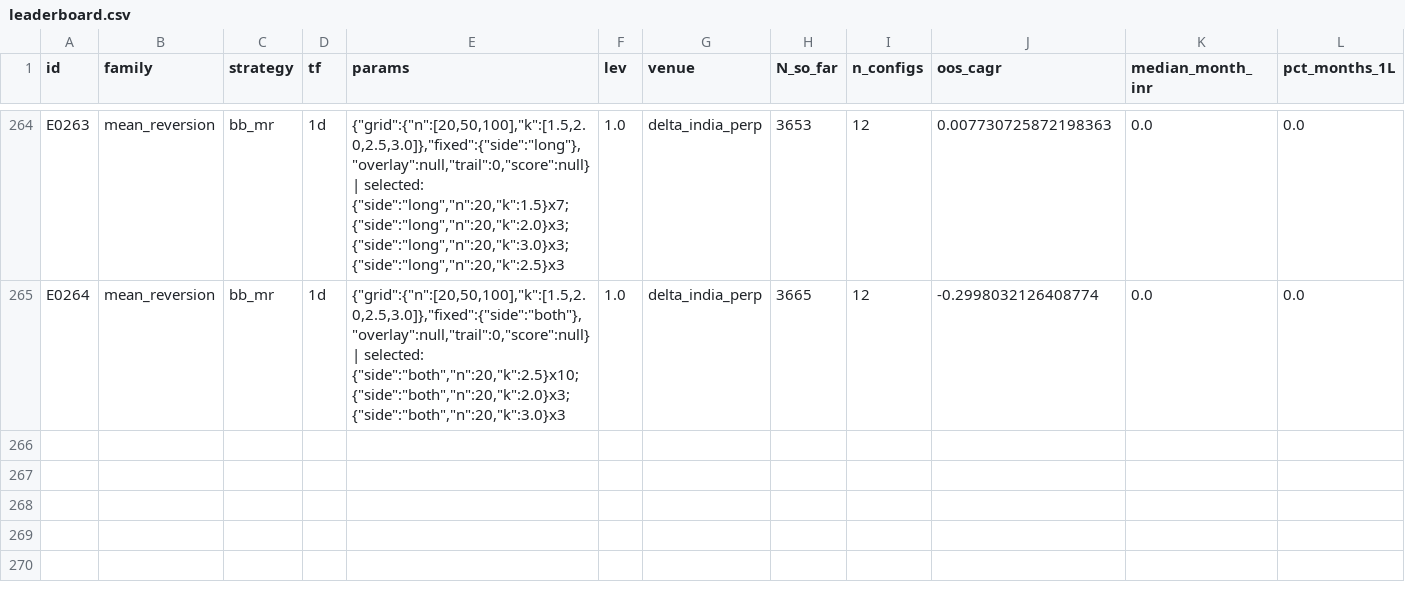
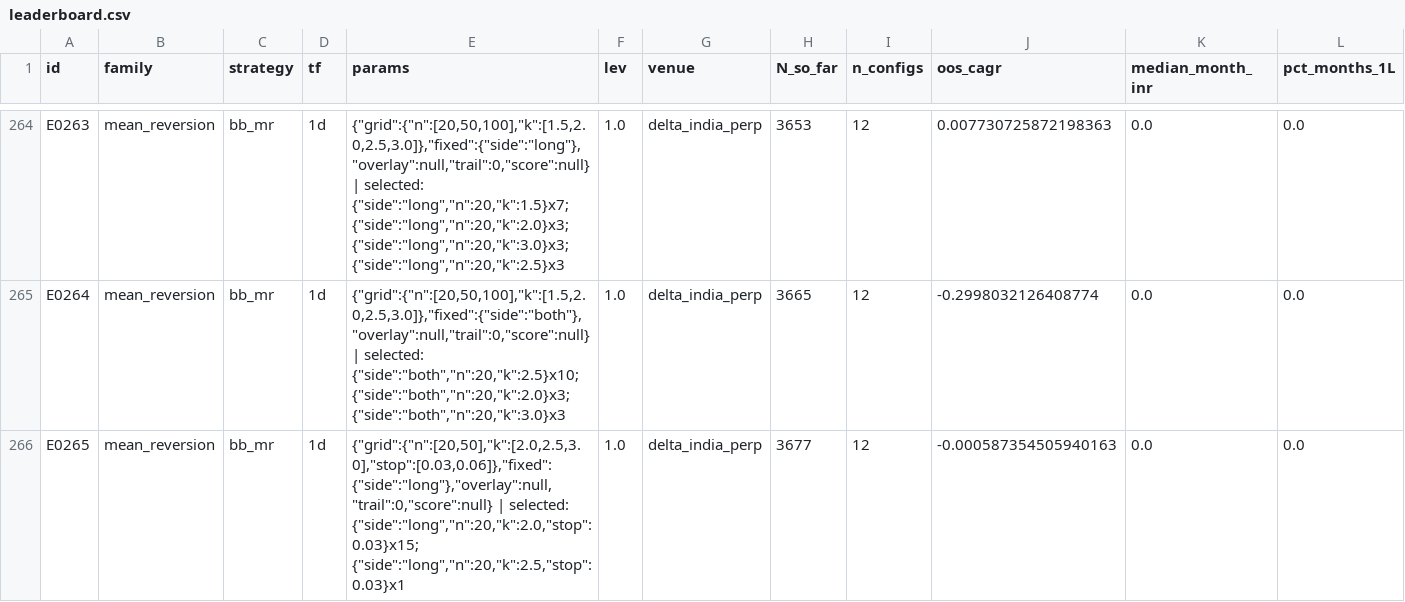
Before and after one commit to MPL0Y/DiamondHands, a CSV file: experiments/leaderboard.csv, drawn as a sheet; only a part is shown, gaps mark what is left out; rows hold the shown columns only; the diff names each change by its address in the sheet, - before the commit and + after, or states it on an @@ line.

```diff
--- a/experiments/leaderboard.csv
+++ b/experiments/leaderboard.csv
+row 266: E0265 | mean_reversion | bb_mr | 1d | {"grid":{"n":[20,50],"k":[2.0,2.5,3.0],"stop":[0.03,0.06]},"fixed":{"side":"long"},"overlay":null,"trail":0,"score":null} | selected: {"side":"long","n":20,"k":2.0,"stop":0.03}x15; {"side":"long","n":20,"k":2.5,"stop":0.03}x1 | 1.0 | delta_india_perp | 3677 | 12 | -0.000587354505940163 | 0.0 | 0.0
```
Also changed, not shown: experiments/trials.csv, 3 other files.
